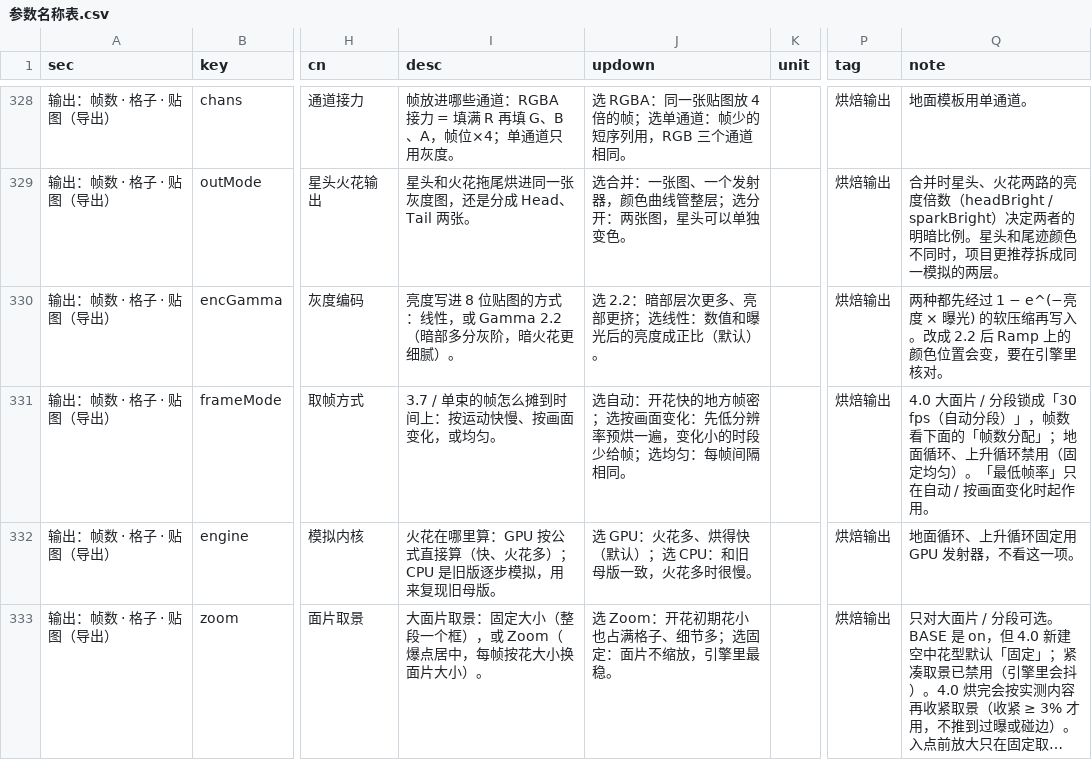
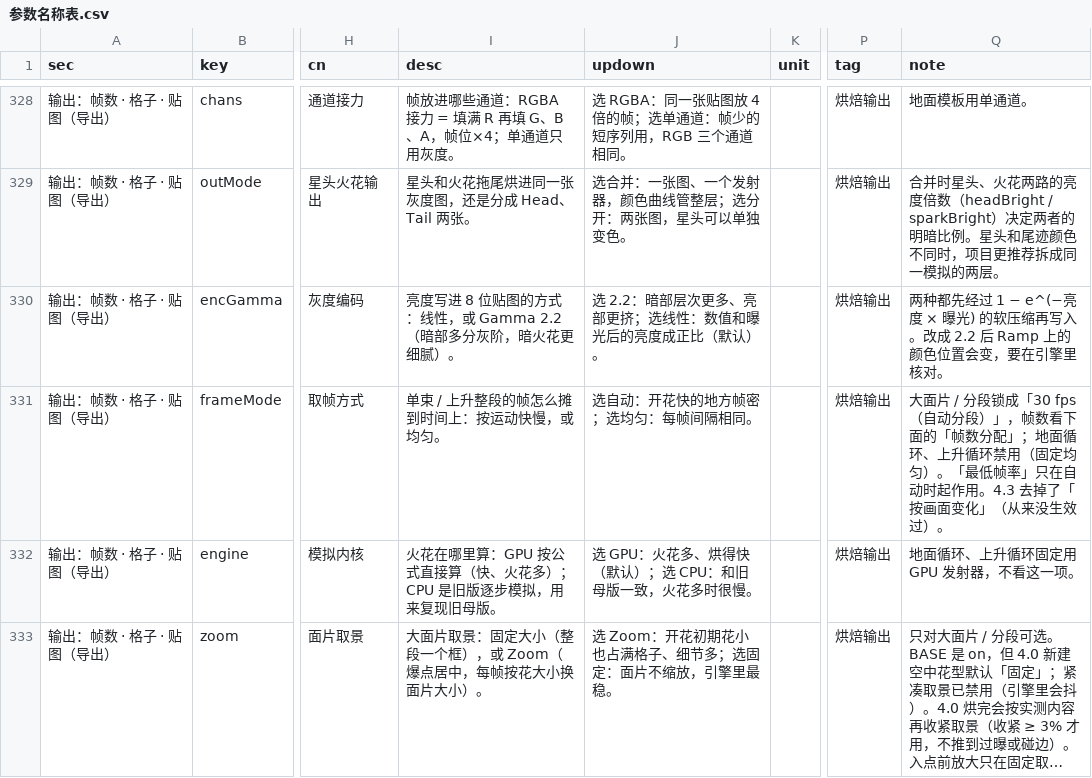
Before and after one commit to loccmaiii-lang/FireWorksLab, a CSV file: analysis/命名/参数名称表.csv, drawn as a sheet; only a part is shown, gaps mark what is left out; long unchanged cells end in …; the diff names each change by its address in the sheet, - before the commit and + after, or states it on an @@ line.

```diff
--- a/analysis/命名/参数名称表.csv
+++ b/analysis/命名/参数名称表.csv
-I331 (desc): 3.7 / 单束的帧怎么摊到时间上：按运动快慢、按画面变化，或均匀。
+I331 (desc): 单束 / 上升整段的帧怎么摊到时间上：按运动快慢，或均匀。
-J331 (updown): 选自动：开花快的地方帧密；选按画面变化：先低分辨率预烘一遍，变化小的时段少给帧；选均匀：每帧间隔相同。
+J331 (updown): 选自动：开花快的地方帧密；选均匀：每帧间隔相同。
-Q331 (note): 4.0 大面片 / 分段锁成「30 fps（自动分段）」，帧数看下面的「帧数分配」；地面循环、上升循环禁用（固定均匀）。「最低帧率」只在自动 / 按画面变化时起作用。
+Q331 (note): 大面片 / 分段锁成「30 fps（自动分段）」，帧数看下面的「帧数分配」；地面循环、上升循环禁用（固定均匀）。「最低帧率」只在自动时起作用。4.3 去掉了「按画面变化」（从来没生效过）。
```
Also changed, not shown: 35 other files.
